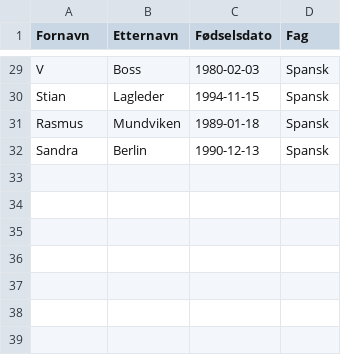
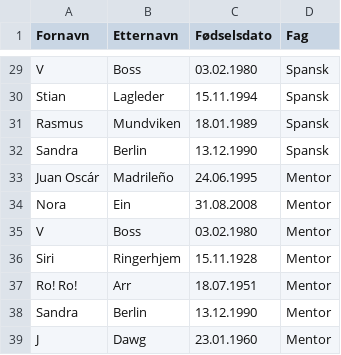
Before and after one commit to JonAsgeir/elevloggen, a CSV file: import/testdata.csv, drawn as a sheet; only a part is shown, gaps mark what is left out; the diff covers the shown part only; the diff names each change by its address in the sheet, - before the commit and + after, or states it on an @@ line.

```diff
--- a/import/testdata.csv
+++ b/import/testdata.csv
-C29 (Fødselsdato): 1980-02-03
+C29 (Fødselsdato): 03.02.1980
-C30 (Fødselsdato): 1994-11-15
+C30 (Fødselsdato): 15.11.1994
-C31 (Fødselsdato): 1989-01-18
+C31 (Fødselsdato): 18.01.1989
-C32 (Fødselsdato): 1990-12-13
+C32 (Fødselsdato): 13.12.1990
+row 33: Juan Oscár | Madrileño | 24.06.1995 | Mentor
+row 34: Nora | Ein | 31.08.2008 | Mentor
+row 35: V | Boss | 03.02.1980 | Mentor
+row 36: Siri | Ringerhjem | 15.11.1928 | Mentor
+row 37: Ro! Ro! | Arr | 18.07.1951 | Mentor
+row 38: Sandra | Berlin | 13.12.1990 | Mentor
+row 39: J | Dawg | 23.01.1960 | Mentor
```
Also changed, not shown: 31 edited cells elsewhere in this file, 4 other files.
